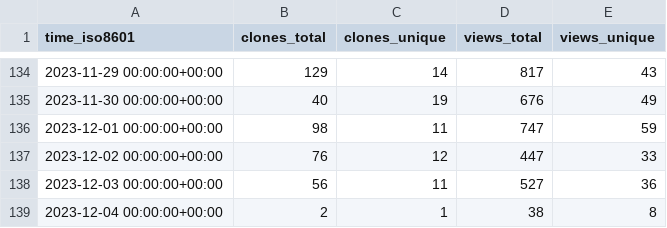
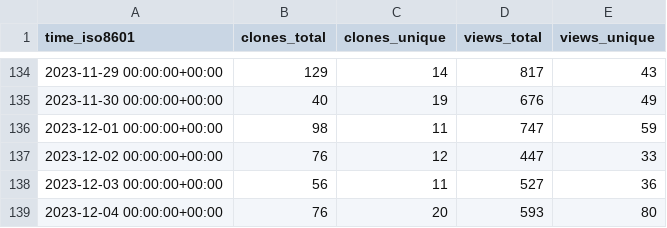
Before and after one commit to human-zoo-dan/superduperdb, a CSV file: SuperDuperDB/superduperdb/ghrs-data/views_clones_aggregate.csv, drawn as a sheet; only a part is shown, gaps mark what is left out.

```diff
--- a/SuperDuperDB/superduperdb/ghrs-data/views_clones_aggregate.csv
+++ b/SuperDuperDB/superduperdb/ghrs-data/views_clones_aggregate.csv
@@ -138,2 +138,2 @@ time_iso8601,clones_total,clones_unique,views_total,views_unique
 2023-12-03 00:00:00+00:00,56,11,527,36
-2023-12-04 00:00:00+00:00,2,1,38,8
+2023-12-04 00:00:00+00:00,76,20,593,80
```
Also changed, not shown: 1 other file.
